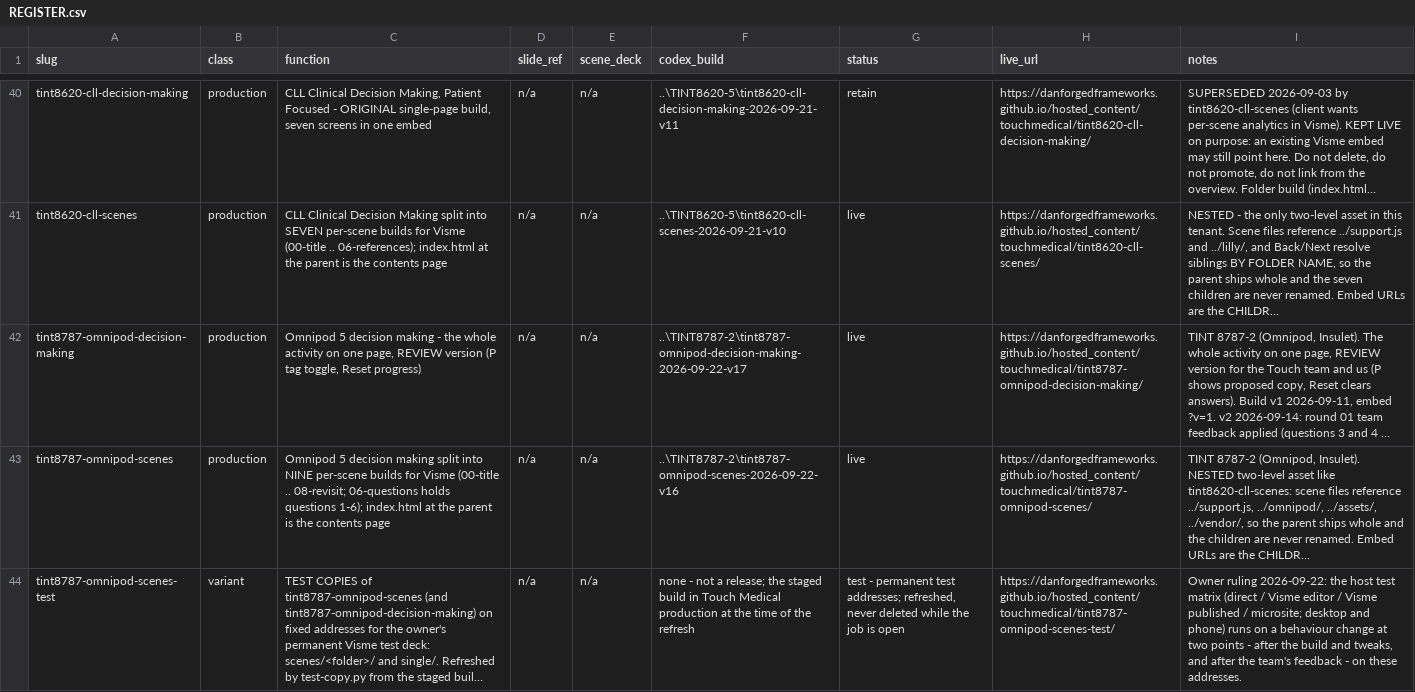
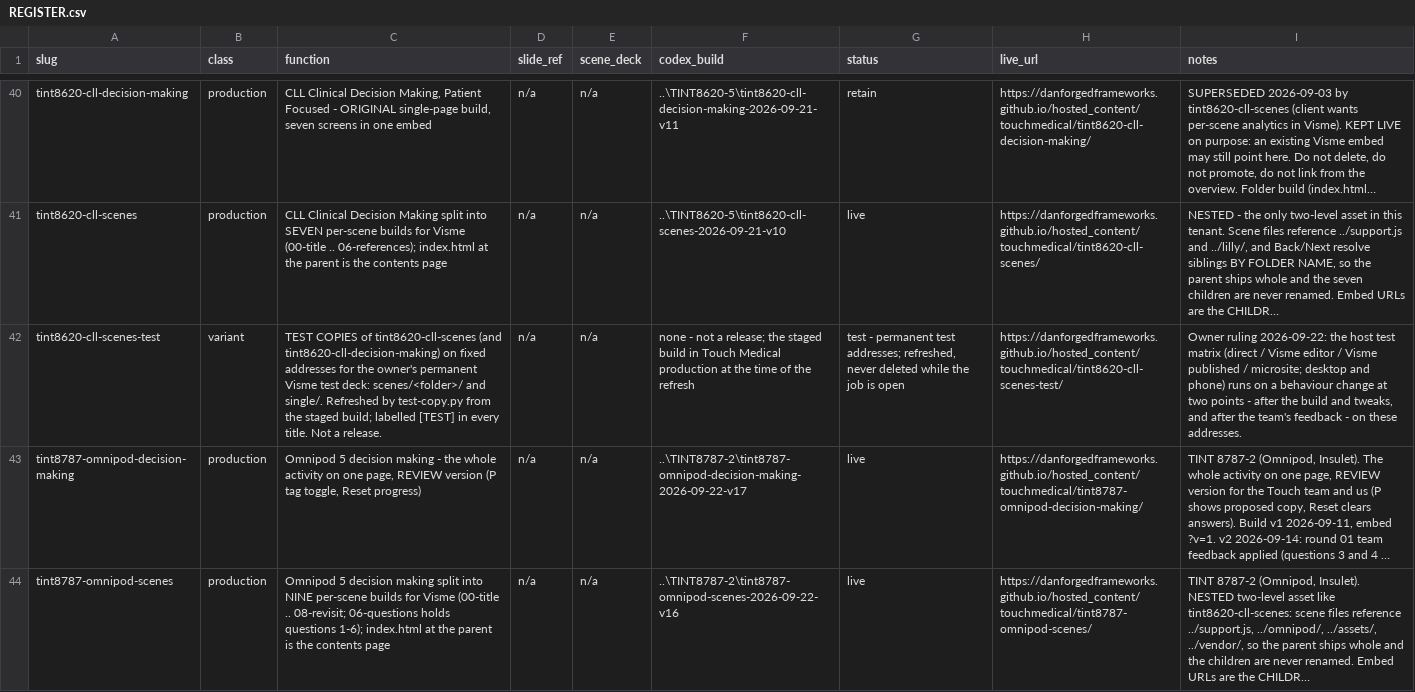
Before and after one commit to DanForgedFrameworks/hosted_content, a CSV file: touchmedical/REGISTER.csv, drawn as a sheet; only a part is shown, gaps mark what is left out; the shorter side is filled out with more unchanged rows; long unchanged cells end in …; the diff names each change by its address in the sheet, - before the commit and + after, or states it on an @@ line.

```diff
--- a/touchmedical/REGISTER.csv
+++ b/touchmedical/REGISTER.csv
+row 42: tint8620-cll-scenes-test | variant | TEST COPIES of tint8620-cll-scenes (and tint8620-cll-decision-making) on fixed addresses for the owner's permanent Visme test deck: scenes/<folder>/ and single/. Refreshed by test-copy.py from the staged build; labelled [TEST] in every title. Not a release. | n/a | n/a | none - not a release; the staged build in Touch Medical production at the time of the refresh | test - permanent test addresses; refreshed, never deleted while the job is open | https://danforgedframeworks.github.io/hosted_content/touchmedical/tint8620-cll-scenes-test/ | Owner ruling 2026-09-22: the host test matrix (direct / Visme editor / Visme published / microsite; desktop and phone) runs on a behaviour change at two points - after the build and tweaks, and after the team's feedback - on these addresses.
```
Also changed, not shown: 28 other files.
